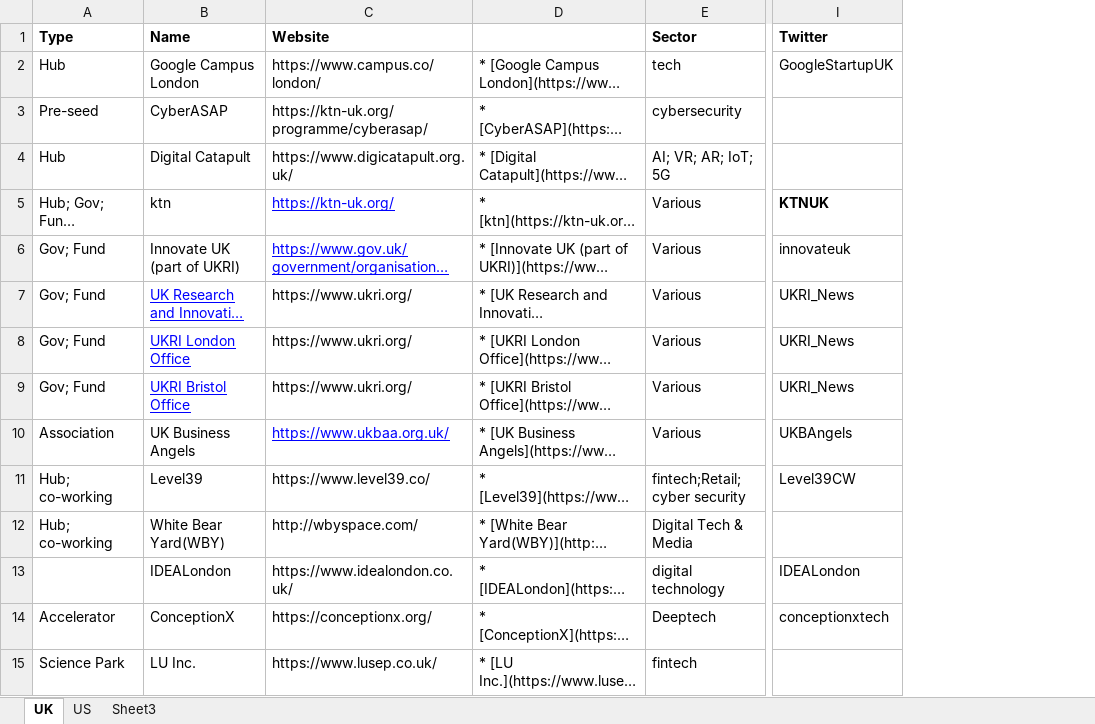
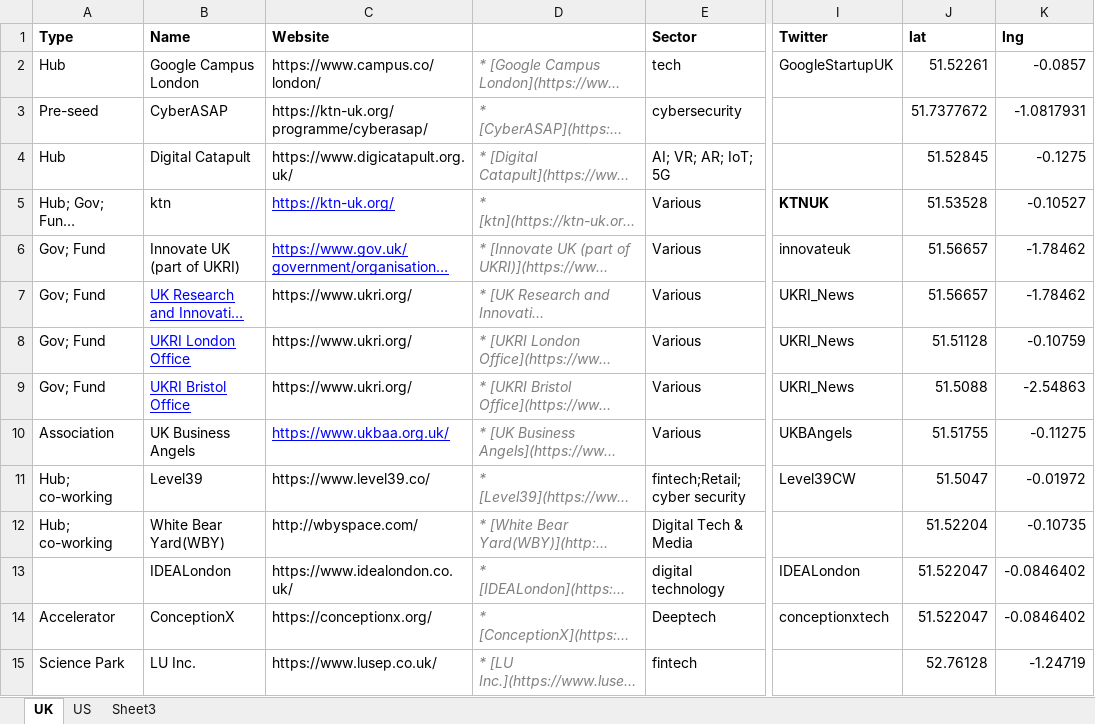
Before and after one commit to innovationlab-uk/innovation-hubs, an Excel workbook: data/20210219_innovation_hubs-Almasi-v1.xlsx, sheet UK, drawn as a sheet; only a part is shown, gaps mark what is left out; long unchanged cells end in …; values as stored, in another font and other column widths than the file's, no borders; the diff covers the shown part only; the diff names each change by its address in the sheet, - before the commit and + after, or states it on an @@ line.

```diff
--- a/data/20210219_innovation_hubs-Almasi-v1.xlsx (sheet UK)
+++ b/data/20210219_innovation_hubs-Almasi-v1.xlsx (sheet UK)
+column J (lat), rows 2-15: 51.52261 | 51.7377672 | 51.52845 | 51.53528 | 51.56657 | 51.56657 | 51.51128 | 51.5088 | 51.51755 | 51.5047 | 51.52204 | 51.522047 | 51.522047 | 52.76128
+column K (lng), rows 2-15: -0.0857 | -1.0817931 | -0.1275 | -0.10527 | -1.78462 | -1.78462 | -0.10759 | -2.54863 | -0.11275 | -0.01972 | -0.10735 | -0.0846402 | -0.0846402 | -1.24719
@@ D2:D15 italic: off → on, text colour: black → #808080 @@
```
Also changed, not shown: 5 edited cells and cell formats elsewhere in this sheet, 3 other files.
